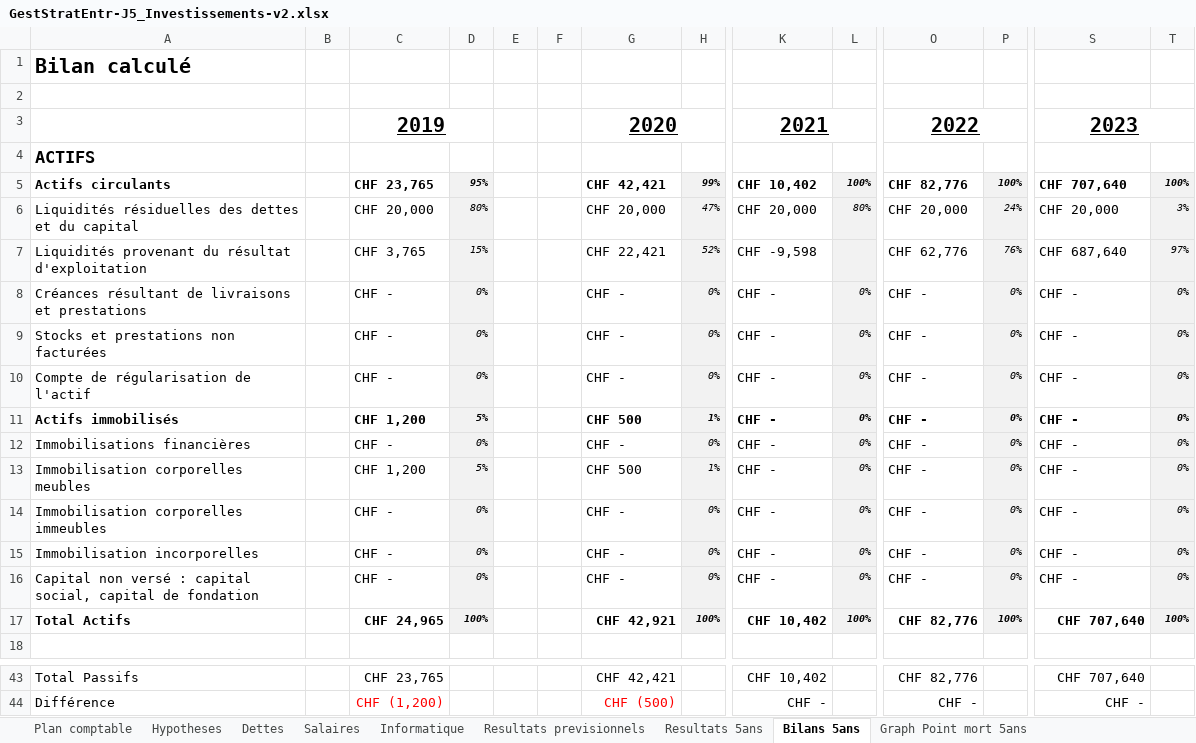
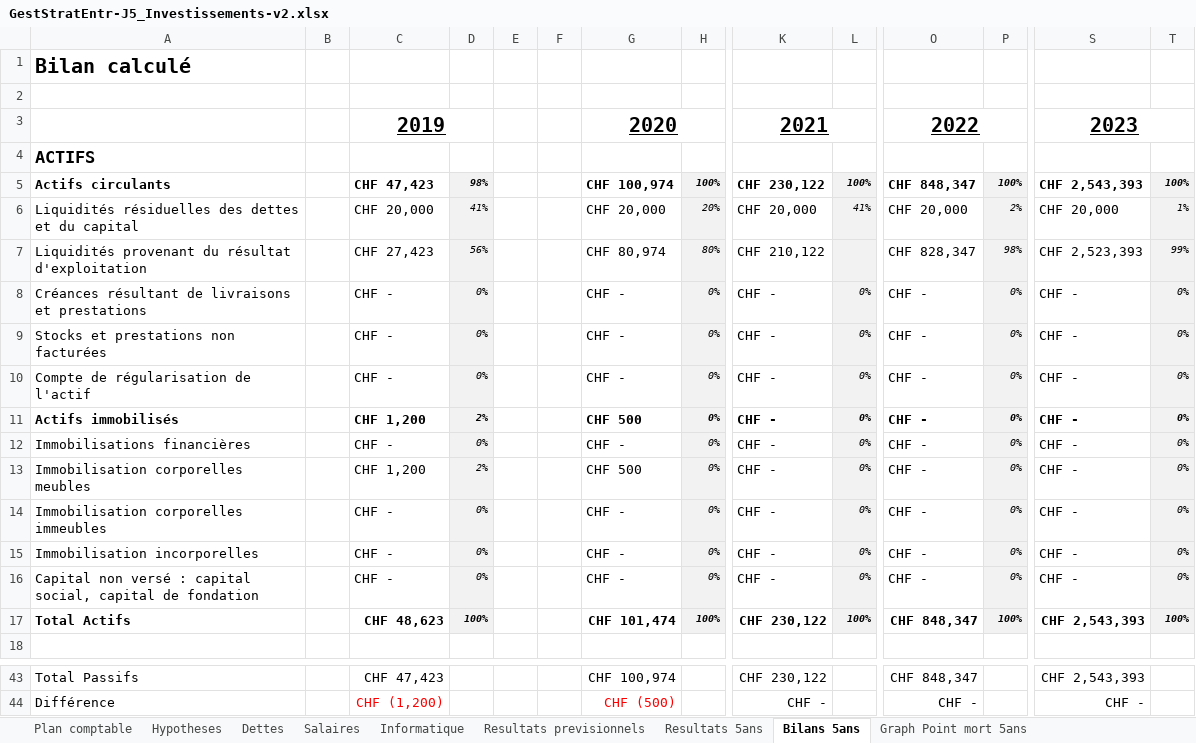
Before and after one commit to joelschaer/GET_Projet_Bonbons, an Excel workbook: GestStratEntr-J5_Investissements-v2.xlsx, sheet Bilans 5ans, drawn as a sheet; only a part is shown, gaps mark what is left out; values as stored, in another font and other column widths than the file's, no borders; removed rows and columns are numbered as before the commit, all else as after; rows hold the shown columns only; the diff covers the shown part only; the diff names each change by its address in the sheet, - before the commit and + after, or states it on an @@ line.

```diff
--- a/GestStratEntr-J5_Investissements-v2.xlsx (sheet Bilans 5ans)
+++ b/GestStratEntr-J5_Investissements-v2.xlsx (sheet Bilans 5ans)
-C5: CHF 23,765
+C5: CHF 47,423
-D5: 95%
+D5: 98%
-G5: CHF 42,421
+G5: CHF 100,974
-H5: 99%
+H5: 100%
-K5: CHF 10,402
+K5: CHF 230,122
-O5: CHF 82,776
+O5: CHF 848,347
-S5: CHF 707,640
+S5: CHF 2,543,393
-D6: 80%
+D6: 41%
-H6: 47%
+H6: 20%
-L6: 80%
+L6: 41%
-P6: 24%
+P6: 2%
-T6: 3%
+T6: 1%
-row 7: Liquidités provenant du résultat d'exploitation |  | CHF 3,765 | 15% |  |  | CHF 22,421 | 52% | CHF -9,598 |  | CHF 62,776 | 76% | CHF 687,640 | 97%
+row 7: Liquidités provenant du résultat d'exploitation |  | CHF 27,423 | 56% |  |  | CHF 80,974 | 80% | CHF 210,122 |  | CHF 828,347 | 98% | CHF 2,523,393 | 99%
-D11: 5%
+D11: 2%
-H11: 1%
+H11: 0%
-D13: 5%
+D13: 2%
-H13: 1%
+H13: 0%
-C17: CHF 24,965
+C17: CHF 48,623
-G17: CHF 42,921
+G17: CHF 101,474
-K17: CHF 10,402
+K17: CHF 230,122
-O17: CHF 82,776
+O17: CHF 848,347
-S17: CHF 707,640
+S17: CHF 2,543,393
-C43: CHF 23,765
+C43: CHF 47,423
-G43: CHF 42,421
+G43: CHF 100,974
-K43: CHF 10,402
+K43: CHF 230,122
-O43: CHF 82,776
+O43: CHF 848,347
-S43: CHF 707,640
+S43: CHF 2,543,393
```
Also changed, not shown: 2 added rows, 2 removed rows and 33 edited cells elsewhere in this sheet, sheet Resultats previsionnels, sheet Salaires, sheet Resultats 5ans, sheet Hypotheses, formulas that keep their value, charts or pictures.
